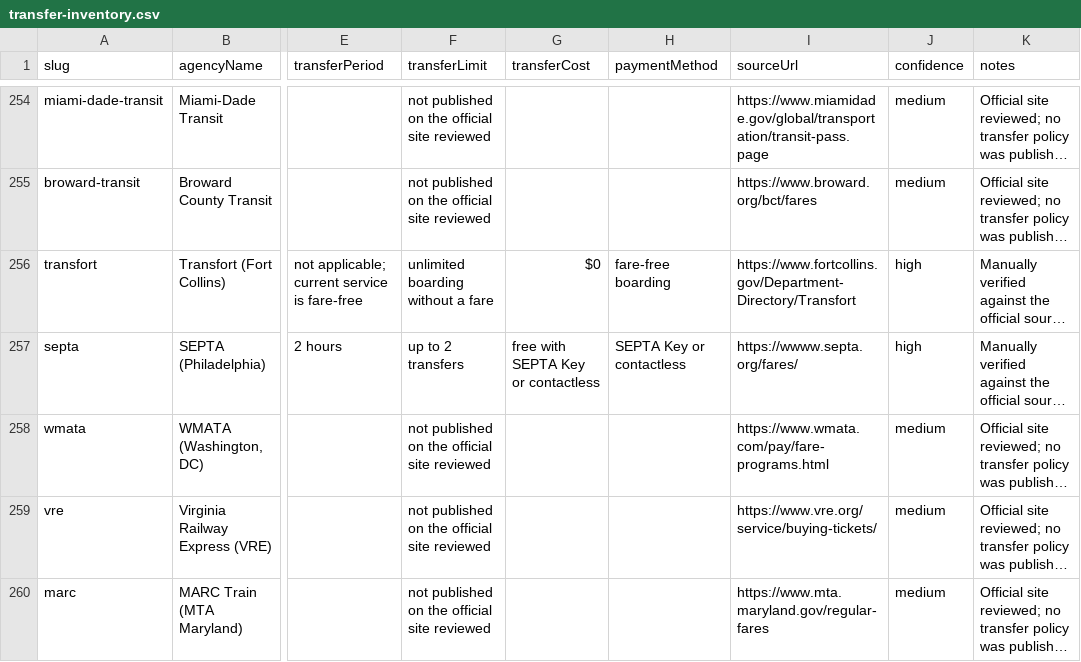
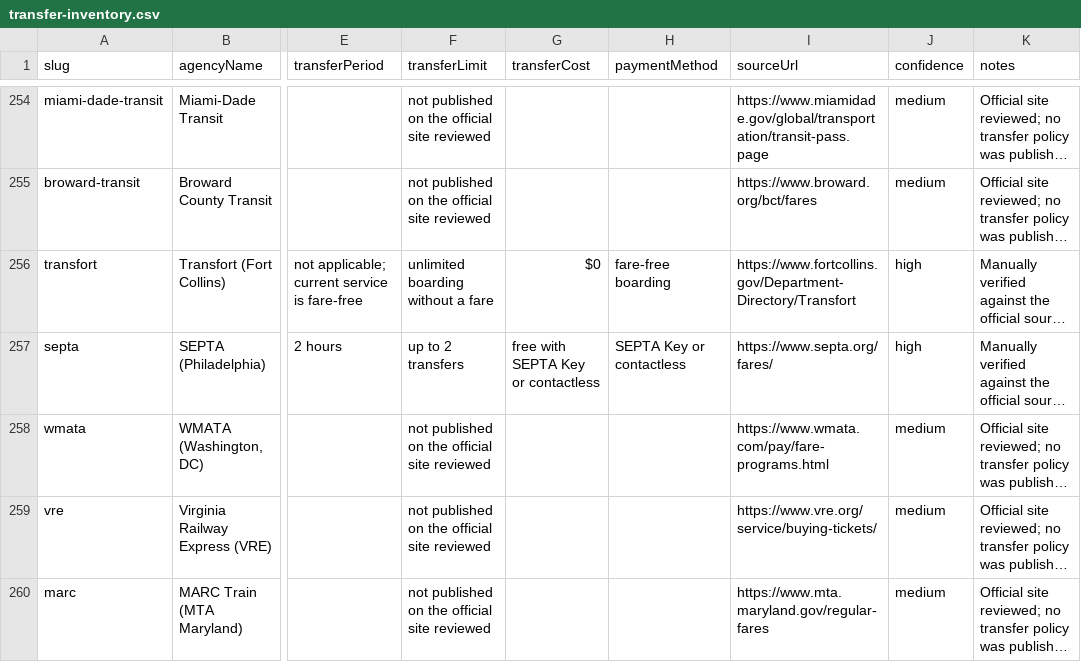
Before and after one commit to Civic-Minds/Atlas, a CSV file: docs/research/transfer-inventory-2026-10-01/transfer-inventory.csv, drawn as a sheet; only a part is shown, gaps mark what is left out; long unchanged cells end in …; the diff names each change by its address in the sheet, - before the commit and + after, or states it on an @@ line.

```diff
--- a/docs/research/transfer-inventory-2026-10-01/transfer-inventory.csv
+++ b/docs/research/transfer-inventory-2026-10-01/transfer-inventory.csv
-I257 (sourceUrl): https://wwww.septa.org/fares/
+I257 (sourceUrl): https://www.septa.org/fares/
```
Also changed, not shown: docs/research/fare-discounts-2026-10/fare-discounts-B13-2026-10-10.csv, docs/research/fare-discounts-2026-10/fare-discounts-B16-2026-10-10.csv, 16 other files.
